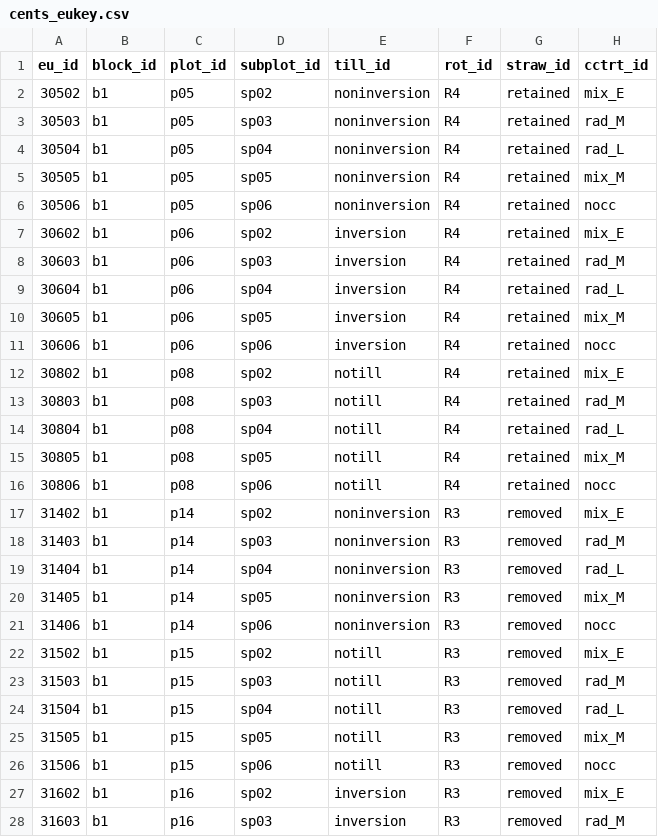
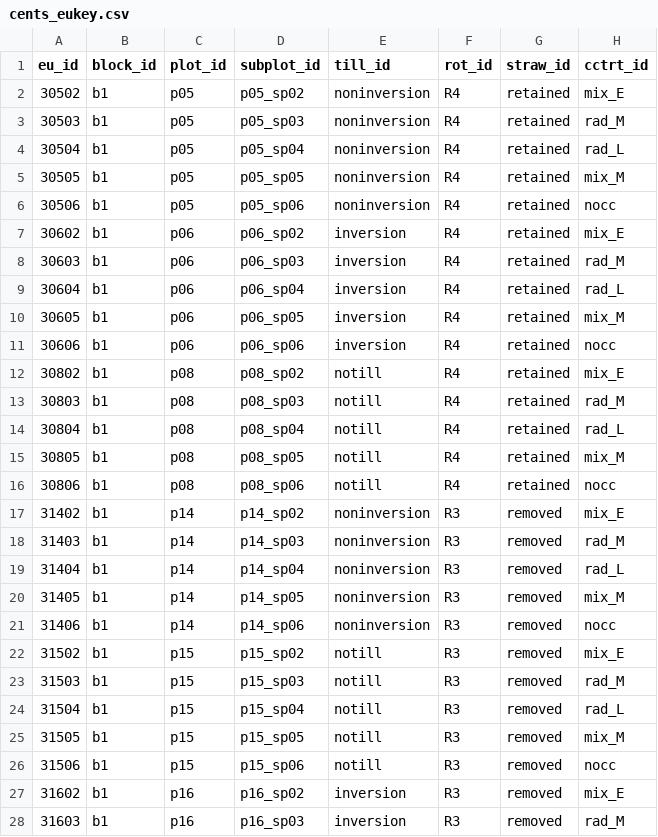
Before and after one commit to vanichols/CENTSdata, a CSV file: data-raw/01_keys/cents_eukey.csv, drawn as a sheet; only a part is shown; the diff covers the shown part only.

Commit message:
fix subplot to be unique

```diff
--- a/data-raw/01_keys/cents_eukey.csv
+++ b/data-raw/01_keys/cents_eukey.csv
@@ -1,28 +1,28 @@
 eu_id,block_id,plot_id,subplot_id,till_id,rot_id,straw_id,cctrt_id
-30502,b1,p05,sp02,noninversion,R4,retained,mix_E
-30503,b1,p05,sp03,noninversion,R4,retained,rad_M
-30504,b1,p05,sp04,noninversion,R4,retained,rad_L
-30505,b1,p05,sp05,noninversion,R4,retained,mix_M
-30506,b1,p05,sp06,noninversion,R4,retained,nocc
-30602,b1,p06,sp02,inversion,R4,retained,mix_E
-30603,b1,p06,sp03,inversion,R4,retained,rad_M
-30604,b1,p06,sp04,inversion,R4,retained,rad_L
-30605,b1,p06,sp05,inversion,R4,retained,mix_M
-30606,b1,p06,sp06,inversion,R4,retained,nocc
-30802,b1,p08,sp02,notill,R4,retained,mix_E
-30803,b1,p08,sp03,notill,R4,retained,rad_M
-30804,b1,p08,sp04,notill,R4,retained,rad_L
-30805,b1,p08,sp05,notill,R4,retained,mix_M
-30806,b1,p08,sp06,notill,R4,retained,nocc
-31402,b1,p14,sp02,noninversion,R3,removed,mix_E
-31403,b1,p14,sp03,noninversion,R3,removed,rad_M
-31404,b1,p14,sp04,noninversion,R3,removed,rad_L
-31405,b1,p14,sp05,noninversion,R3,removed,mix_M
-31406,b1,p14,sp06,noninversion,R3,removed,nocc
-31502,b1,p15,sp02,notill,R3,removed,mix_E
-31503,b1,p15,sp03,notill,R3,removed,rad_M
-31504,b1,p15,sp04,notill,R3,removed,rad_L
-31505,b1,p15,sp05,notill,R3,removed,mix_M
-31506,b1,p15,sp06,notill,R3,removed,nocc
-31602,b1,p16,sp02,inversion,R3,removed,mix_E
-31603,b1,p16,sp03,inversion,R3,removed,rad_M
+30502,b1,p05,p05_sp02,noninversion,R4,retained,mix_E
+30503,b1,p05,p05_sp03,noninversion,R4,retained,rad_M
+30504,b1,p05,p05_sp04,noninversion,R4,retained,rad_L
+30505,b1,p05,p05_sp05,noninversion,R4,retained,mix_M
+30506,b1,p05,p05_sp06,noninversion,R4,retained,nocc
+30602,b1,p06,p06_sp02,inversion,R4,retained,mix_E
+30603,b1,p06,p06_sp03,inversion,R4,retained,rad_M
+30604,b1,p06,p06_sp04,inversion,R4,retained,rad_L
+30605,b1,p06,p06_sp05,inversion,R4,retained,mix_M
+30606,b1,p06,p06_sp06,inversion,R4,retained,nocc
+30802,b1,p08,p08_sp02,notill,R4,retained,mix_E
+30803,b1,p08,p08_sp03,notill,R4,retained,rad_M
+30804,b1,p08,p08_sp04,notill,R4,retained,rad_L
+30805,b1,p08,p08_sp05,notill,R4,retained,mix_M
+30806,b1,p08,p08_sp06,notill,R4,retained,nocc
+31402,b1,p14,p14_sp02,noninversion,R3,removed,mix_E
+31403,b1,p14,p14_sp03,noninversion,R3,removed,rad_M
+31404,b1,p14,p14_sp04,noninversion,R3,removed,rad_L
+31405,b1,p14,p14_sp05,noninversion,R3,removed,mix_M
+31406,b1,p14,p14_sp06,noninversion,R3,removed,nocc
+31502,b1,p15,p15_sp02,notill,R3,removed,mix_E
+31503,b1,p15,p15_sp03,notill,R3,removed,rad_M
+31504,b1,p15,p15_sp04,notill,R3,removed,rad_L
+31505,b1,p15,p15_sp05,notill,R3,removed,mix_M
+31506,b1,p15,p15_sp06,notill,R3,removed,nocc
+31602,b1,p16,p16_sp02,inversion,R3,removed,mix_E
+31603,b1,p16,p16_sp03,inversion,R3,removed,rad_M
```
Also changed, not shown: 93 edited cells elsewhere in this file, 3 other files.
